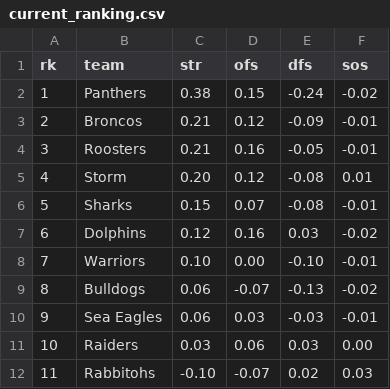
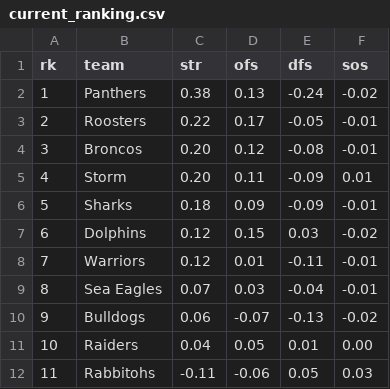
Before and after one commit to octonion/rugby, a CSV file: nrl/sos/current_ranking.csv, drawn as a sheet; only a part is shown; the diff covers the shown part only.

```diff
--- a/nrl/sos/current_ranking.csv
+++ b/nrl/sos/current_ranking.csv
@@ -1,12 +1,12 @@
 rk,team,str,ofs,dfs,sos
-1,Panthers,0.38,0.15,-0.24,-0.02
-2,Broncos,0.21,0.12,-0.09,-0.01
-3,Roosters,0.21,0.16,-0.05,-0.01
-4,Storm,0.20,0.12,-0.08,0.01
-5,Sharks,0.15,0.07,-0.08,-0.01
-6,Dolphins,0.12,0.16,0.03,-0.02
-7,Warriors,0.10,0.00,-0.10,-0.01
-8,Bulldogs,0.06,-0.07,-0.13,-0.02
-9,Sea Eagles,0.06,0.03,-0.03,-0.01
-10,Raiders,0.03,0.06,0.03,0.00
-11,Rabbitohs,-0.10,-0.07,0.02,0.03
+1,Panthers,0.38,0.13,-0.24,-0.02
+2,Roosters,0.22,0.17,-0.05,-0.01
+3,Broncos,0.20,0.12,-0.08,-0.01
+4,Storm,0.20,0.11,-0.09,0.01
+5,Sharks,0.18,0.09,-0.09,-0.01
+6,Dolphins,0.12,0.15,0.03,-0.02
+7,Warriors,0.12,0.01,-0.11,-0.01
+8,Sea Eagles,0.07,0.03,-0.04,-0.01
+9,Bulldogs,0.06,-0.07,-0.13,-0.02
+10,Raiders,0.04,0.05,0.01,0.00
+11,Rabbitohs,-0.11,-0.06,0.05,0.03
```
Also changed, not shown: 11 edited cells elsewhere in this file, nrl/csv/nrl-2026-UTC.csv, nrl/sos/predictions.csv, 3 other files.
